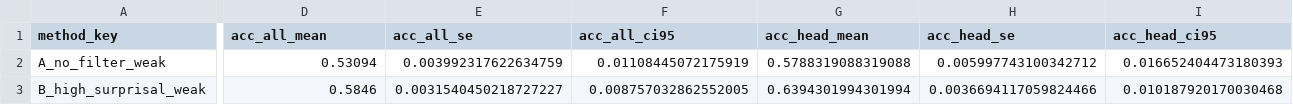
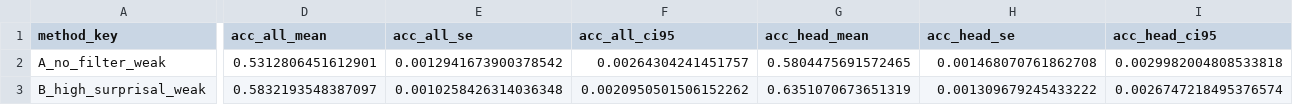
Before and after one commit to bulongresearch/QED-2025, a CSV file: csvs/final_generation_summary.csv, drawn as a sheet; only a part is shown, gaps mark what is left out; the diff covers the shown part only; the diff names each change by its address in the sheet, - before the commit and + after, or states it on an @@ line.

```diff
--- a/csvs/final_generation_summary.csv
+++ b/csvs/final_generation_summary.csv
-D2 (acc_all_mean): 0.53094
+D2 (acc_all_mean): 0.5312806451612901
-E2 (acc_all_se): 0.003992317622634759
+E2 (acc_all_se): 0.0012941673900378542
-F2 (acc_all_ci95): 0.01108445072175919
+F2 (acc_all_ci95): 0.00264304241451757
-G2 (acc_head_mean): 0.5788319088319088
+G2 (acc_head_mean): 0.5804475691572465
-H2 (acc_head_se): 0.005997743100342712
+H2 (acc_head_se): 0.001468070761862708
-I2 (acc_head_ci95): 0.016652404473180393
+I2 (acc_head_ci95): 0.0029982004808533818
-D3 (acc_all_mean): 0.5846
+D3 (acc_all_mean): 0.5832193548387097
-E3 (acc_all_se): 0.0031540450218727227
+E3 (acc_all_se): 0.0010258426314036348
-F3 (acc_all_ci95): 0.008757032862552005
+F3 (acc_all_ci95): 0.0020950501506152262
-G3 (acc_head_mean): 0.6394301994301994
+G3 (acc_head_mean): 0.6351070673651319
-H3 (acc_head_se): 0.0036694117059824466
+H3 (acc_head_se): 0.001309679245433222
-I3 (acc_head_ci95): 0.010187920170030468
+I3 (acc_head_ci95): 0.0026747218495376574
```
Also changed, not shown: 144 edited cells elsewhere in this file, csvs/summary_differences.csv.
